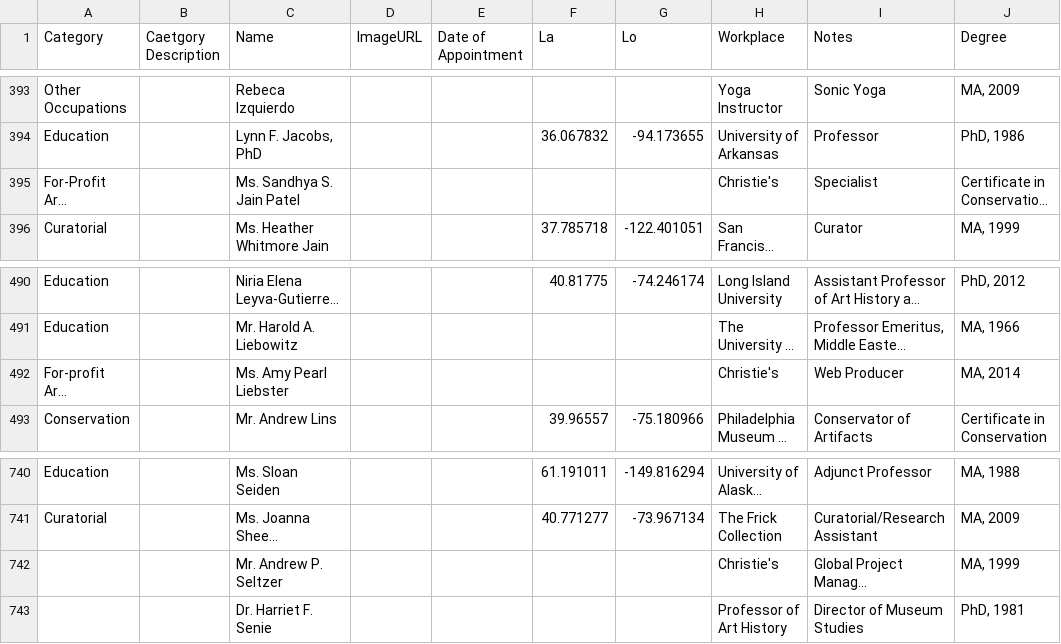
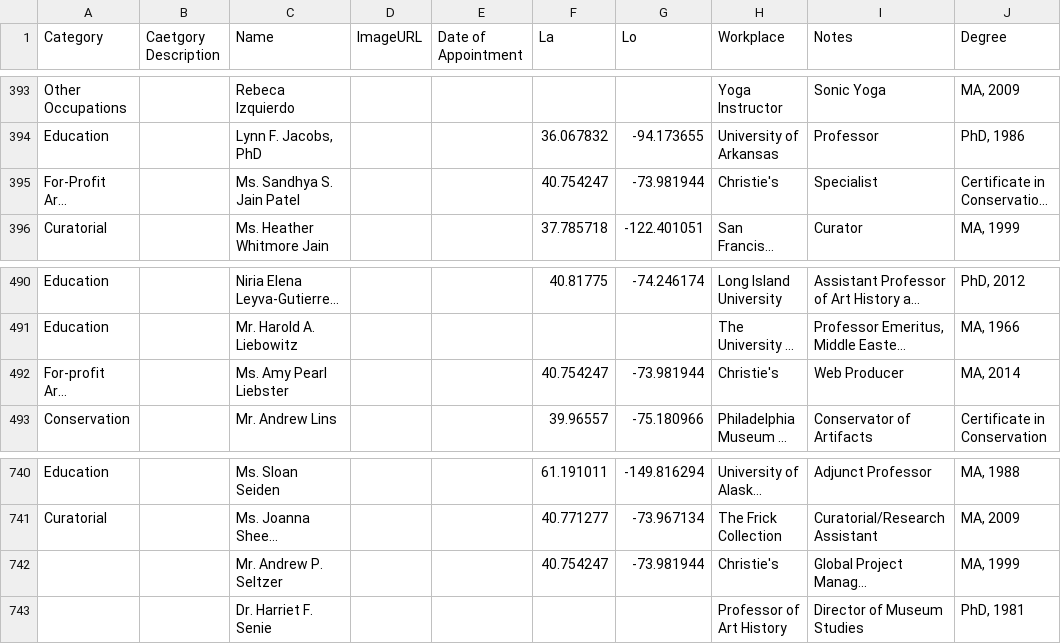
Before and after one commit to yining1023/IFA, a CSV file: mapping-alumni/data/mapping-alumni.csv, drawn as a sheet; only a part is shown, gaps mark what is left out; long unchanged cells end in …; the diff names each change by its address in the sheet, - before the commit and + after, or states it on an @@ line.

Commit message:
added some alumni's x,y pos so in the palcepanel, they they will show up

```diff
--- a/mapping-alumni/data/mapping-alumni.csv
+++ b/mapping-alumni/data/mapping-alumni.csv
-F395 (La): (empty)
+F395 (La): 40.754247
-G395 (Lo): (empty)
+G395 (Lo): -73.981944
-F492 (La): (empty)
+F492 (La): 40.754247
-G492 (Lo): (empty)
+G492 (Lo): -73.981944
-F742 (La): (empty)
+F742 (La): 40.754247
-G742 (Lo): (empty)
+G742 (Lo): -73.981944
```
Also changed, not shown: 1 other file.
